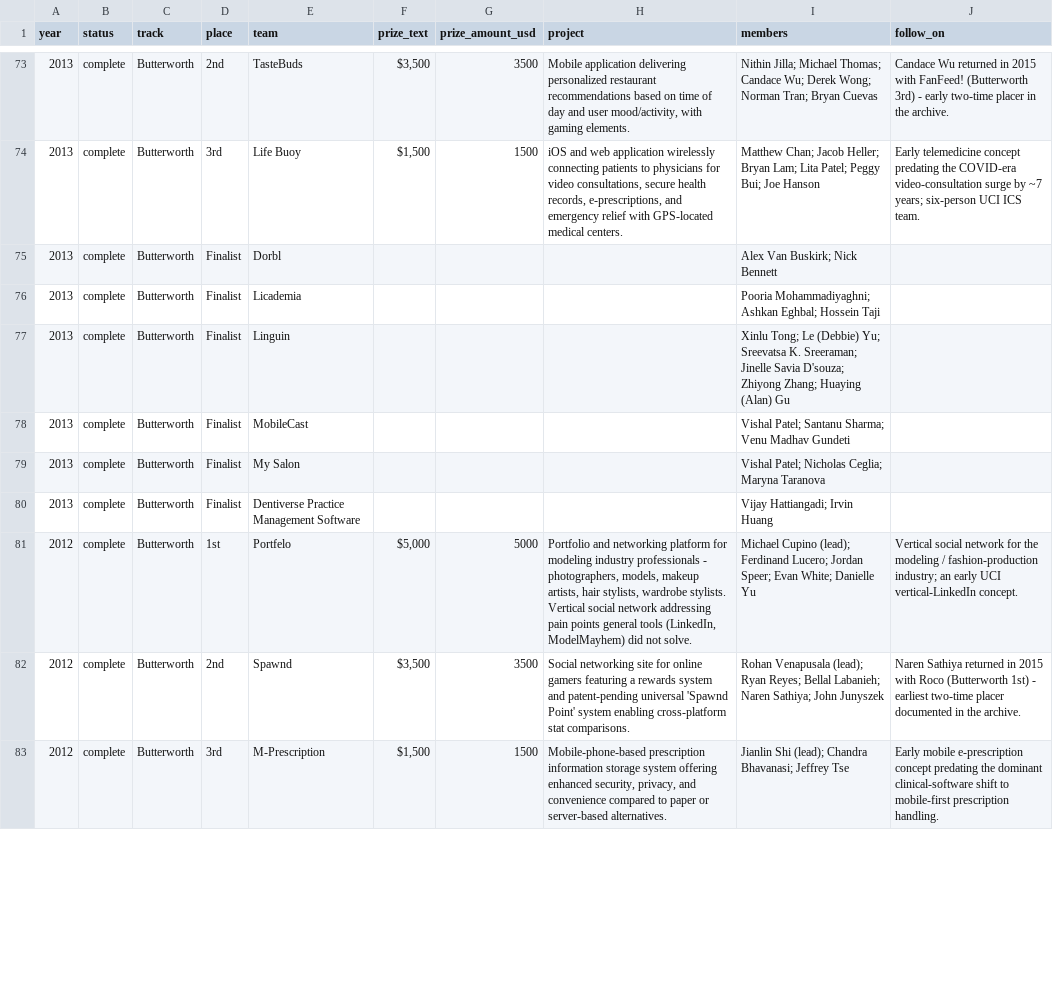
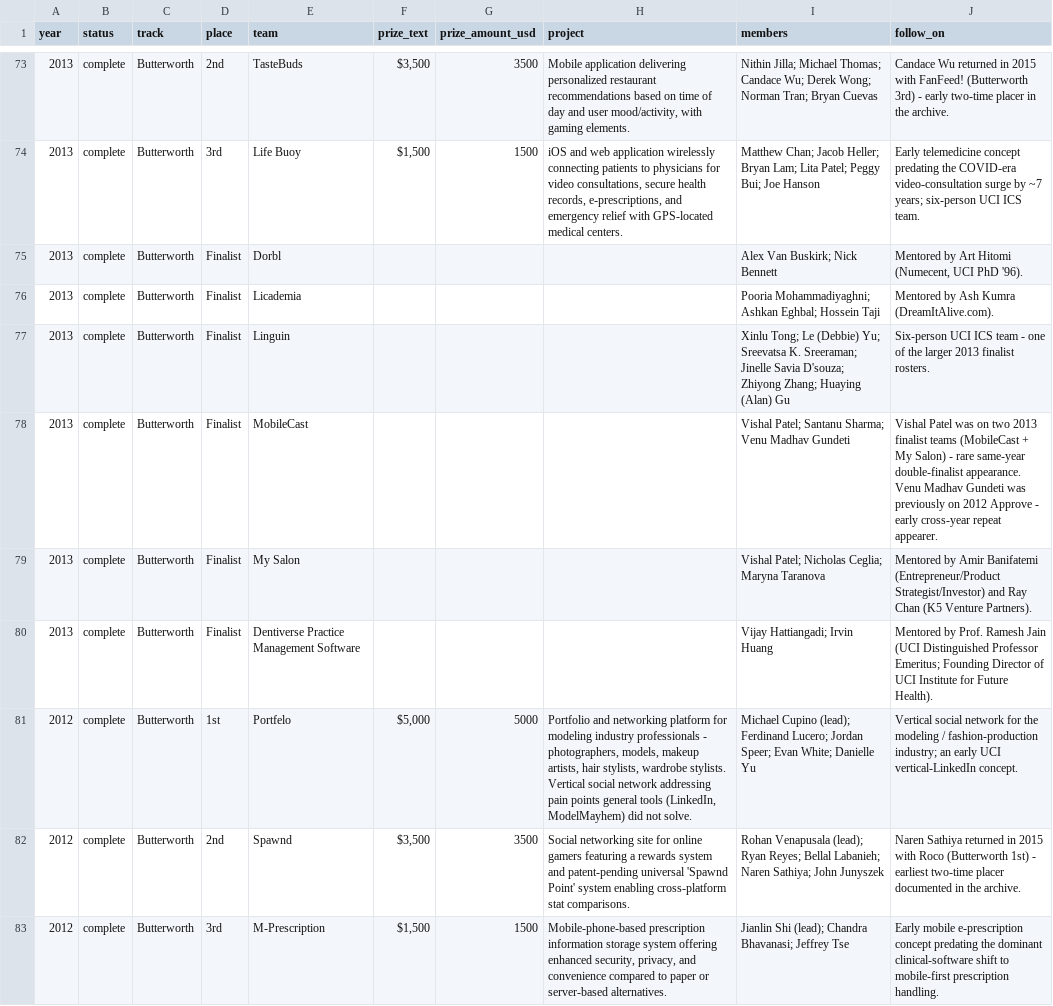
Before and after one commit to BeallButterworthUCI/History, a CSV file: data/winners.csv, drawn as a sheet; only a part is shown, gaps mark what is left out; the diff covers the shown part only.

Commit message:
Enrich winners.csv with 2012/2013 mentor context

```diff
--- a/data/winners.csv
+++ b/data/winners.csv
@@ -74,8 +74,8 @@ year,status,track,place,team,prize_text,prize_amount_usd,project,members,follow_
 2013,complete,Butterworth,3rd,Life Buoy,"$1,500",1500,"iOS and web application wirelessly connecting patients to physicians for video consultations, secure health records, e-prescriptions, and emergency relief with GPS-located medical centers.",Matthew Chan; Jacob Heller; Bryan Lam; Lita Patel; Peggy Bui; Joe Hanson,"Early telemedicine concept predating the COVID-era video-consultation surge by ~7 years; six-person UCI ICS team."
-2013,complete,Butterworth,Finalist,Dorbl,,,,Alex Van Buskirk; Nick Bennett,
-2013,complete,Butterworth,Finalist,Licademia,,,,Pooria Mohammadiyaghni; Ashkan Eghbal; Hossein Taji,
-2013,complete,Butterworth,Finalist,Linguin,,,,Xinlu Tong; Le (Debbie) Yu; Sreevatsa K. Sreeraman; Jinelle Savia D'souza; Zhiyong Zhang; Huaying (Alan) Gu,
-2013,complete,Butterworth,Finalist,MobileCast,,,,Vishal Patel; Santanu Sharma; Venu Madhav Gundeti,
-2013,complete,Butterworth,Finalist,My Salon,,,,Vishal Patel; Nicholas Ceglia; Maryna Taranova,
-2013,complete,Butterworth,Finalist,Dentiverse Practice Management Software,,,,Vijay Hattiangadi; Irvin Huang,
+2013,complete,Butterworth,Finalist,Dorbl,,,,Alex Van Buskirk; Nick Bennett,"Mentored by Art Hitomi (Numecent, UCI PhD '96)."
+2013,complete,Butterworth,Finalist,Licademia,,,,Pooria Mohammadiyaghni; Ashkan Eghbal; Hossein Taji,"Mentored by Ash Kumra (DreamItAlive.com)."
+2013,complete,Butterworth,Finalist,Linguin,,,,Xinlu Tong; Le (Debbie) Yu; Sreevatsa K. Sreeraman; Jinelle Savia D'souza; Zhiyong Zhang; Huaying (Alan) Gu,"Six-person UCI ICS team - one of the larger 2013 finalist rosters."
+2013,complete,Butterworth,Finalist,MobileCast,,,,Vishal Patel; Santanu Sharma; Venu Madhav Gundeti,"Vishal Patel was on two 2013 finalist teams (MobileCast + My Salon) - rare same-year double-finalist appearance. Venu Madhav Gundeti was previously on 2012 Approve - early cross-year repeat appearer."
+2013,complete,Butterworth,Finalist,My Salon,,,,Vishal Patel; Nicholas Ceglia; Maryna Taranova,"Mentored by Amir Banifatemi (Entrepreneur/Product Strategist/Investor) and Ray Chan (K5 Venture Partners)."
+2013,complete,Butterworth,Finalist,Dentiverse Practice Management Software,,,,Vijay Hattiangadi; Irvin Huang,"Mentored by Prof. Ramesh Jain (UCI Distinguished Professor Emeritus; Founding Director of UCI Institute for Future Health)."
 2012,complete,Butterworth,1st,Portfelo,"$5,000",5000,"Portfolio and networking platform for modeling industry professionals - photographers, models, makeup artists, hair stylists, wardrobe stylists. Vertical social network addressing pain points general tools (LinkedIn, ModelMayhem) did not solve.",Michael Cupino (lead); Ferdinand Lucero; Jordan Speer; Evan White; Danielle Yu,"Vertical social network for the modeling / fashion-production industry; an early UCI vertical-LinkedIn concept."
```
Also changed, not shown: 7 edited cells elsewhere in this file.
